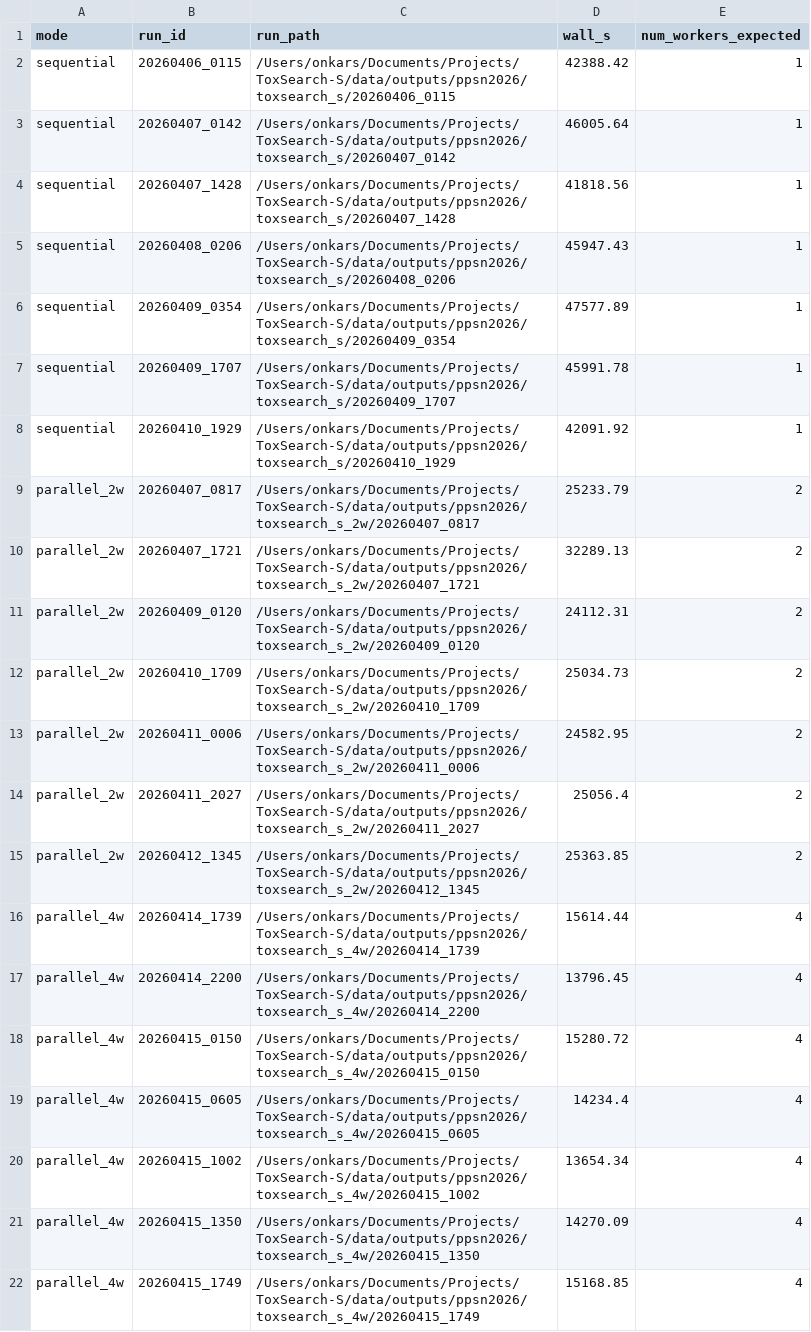
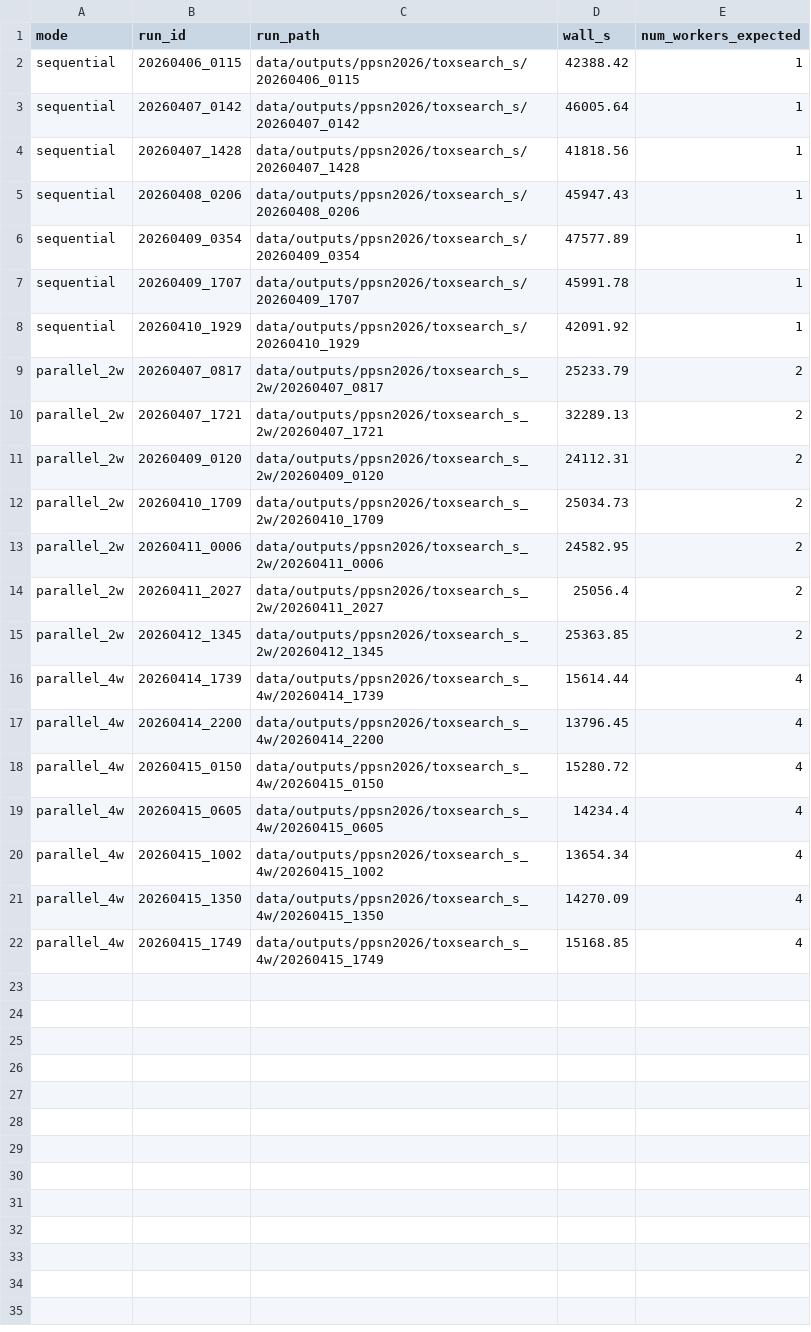
Before and after one commit to Onkar2102/ToxSearch-S, a CSV file: results/comparison/c2_ppsn2026_seq_vs_2w/run_manifest.csv, drawn as a sheet.

```diff
--- a/results/comparison/c2_ppsn2026_seq_vs_2w/run_manifest.csv
+++ b/results/comparison/c2_ppsn2026_seq_vs_2w/run_manifest.csv
@@ -1,22 +1,22 @@
 mode,run_id,run_path,wall_s,num_workers_expected
-sequential,20260406_0115,/Users/onkars/Documents/Projects/ToxSearch-S/data/outputs/ppsn2026/toxsearch_s/20260406_0115,42388.42,1
-sequential,20260407_0142,/Users/onkars/Documents/Projects/ToxSearch-S/data/outputs/ppsn2026/toxsearch_s/20260407_0142,46005.64,1
-sequential,20260407_1428,/Users/onkars/Documents/Projects/ToxSearch-S/data/outputs/ppsn2026/toxsearch_s/20260407_1428,41818.56,1
-sequential,20260408_0206,/Users/onkars/Documents/Projects/ToxSearch-S/data/outputs/ppsn2026/toxsearch_s/20260408_0206,45947.43,1
-sequential,20260409_0354,/Users/onkars/Documents/Projects/ToxSearch-S/data/outputs/ppsn2026/toxsearch_s/20260409_0354,47577.89,1
-sequential,20260409_1707,/Users/onkars/Documents/Projects/ToxSearch-S/data/outputs/ppsn2026/toxsearch_s/20260409_1707,45991.78,1
-sequential,20260410_1929,/Users/onkars/Documents/Projects/ToxSearch-S/data/outputs/ppsn2026/toxsearch_s/20260410_1929,42091.92,1
-parallel_2w,20260407_0817,/Users/onkars/Documents/Projects/ToxSearch-S/data/outputs/ppsn2026/toxsearch_s_2w/20260407_0817,25233.79,2
-parallel_2w,20260407_1721,/Users/onkars/Documents/Projects/ToxSearch-S/data/outputs/ppsn2026/toxsearch_s_2w/20260407_1721,32289.13,2
-parallel_2w,20260409_0120,/Users/onkars/Documents/Projects/ToxSearch-S/data/outputs/ppsn2026/toxsearch_s_2w/20260409_0120,24112.31,2
-parallel_2w,20260410_1709,/Users/onkars/Documents/Projects/ToxSearch-S/data/outputs/ppsn2026/toxsearch_s_2w/20260410_1709,25034.73,2
-parallel_2w,20260411_0006,/Users/onkars/Documents/Projects/ToxSearch-S/data/outputs/ppsn2026/toxsearch_s_2w/20260411_0006,24582.95,2
-parallel_2w,20260411_2027,/Users/onkars/Documents/Projects/ToxSearch-S/data/outputs/ppsn2026/toxsearch_s_2w/20260411_2027,25056.4,2
-parallel_2w,20260412_1345,/Users/onkars/Documents/Projects/ToxSearch-S/data/outputs/ppsn2026/toxsearch_s_2w/20260412_1345,25363.85,2
-parallel_4w,20260414_1739,/Users/onkars/Documents/Projects/ToxSearch-S/data/outputs/ppsn2026/toxsearch_s_4w/20260414_1739,15614.44,4
-parallel_4w,20260414_2200,/Users/onkars/Documents/Projects/ToxSearch-S/data/outputs/ppsn2026/toxsearch_s_4w/20260414_2200,13796.45,4
-parallel_4w,20260415_0150,/Users/onkars/Documents/Projects/ToxSearch-S/data/outputs/ppsn2026/toxsearch_s_4w/20260415_0150,15280.72,4
-parallel_4w,20260415_0605,/Users/onkars/Documents/Projects/ToxSearch-S/data/outputs/ppsn2026/toxsearch_s_4w/20260415_0605,14234.4,4
-parallel_4w,20260415_1002,/Users/onkars/Documents/Projects/ToxSearch-S/data/outputs/ppsn2026/toxsearch_s_4w/20260415_1002,13654.34,4
-parallel_4w,20260415_1350,/Users/onkars/Documents/Projects/ToxSearch-S/data/outputs/ppsn2026/toxsearch_s_4w/20260415_1350,14270.09,4
-parallel_4w,20260415_1749,/Users/onkars/Documents/Projects/ToxSearch-S/data/outputs/ppsn2026/toxsearch_s_4w/20260415_1749,15168.85,4
+sequential,20260406_0115,data/outputs/ppsn2026/toxsearch_s/20260406_0115,42388.42,1
+sequential,20260407_0142,data/outputs/ppsn2026/toxsearch_s/20260407_0142,46005.64,1
+sequential,20260407_1428,data/outputs/ppsn2026/toxsearch_s/20260407_1428,41818.56,1
+sequential,20260408_0206,data/outputs/ppsn2026/toxsearch_s/20260408_0206,45947.43,1
+sequential,20260409_0354,data/outputs/ppsn2026/toxsearch_s/20260409_0354,47577.89,1
+sequential,20260409_1707,data/outputs/ppsn2026/toxsearch_s/20260409_1707,45991.78,1
+sequential,20260410_1929,data/outputs/ppsn2026/toxsearch_s/20260410_1929,42091.92,1
+parallel_2w,20260407_0817,data/outputs/ppsn2026/toxsearch_s_2w/20260407_0817,25233.79,2
+parallel_2w,20260407_1721,data/outputs/ppsn2026/toxsearch_s_2w/20260407_1721,32289.13,2
+parallel_2w,20260409_0120,data/outputs/ppsn2026/toxsearch_s_2w/20260409_0120,24112.31,2
+parallel_2w,20260410_1709,data/outputs/ppsn2026/toxsearch_s_2w/20260410_1709,25034.73,2
+parallel_2w,20260411_0006,data/outputs/ppsn2026/toxsearch_s_2w/20260411_0006,24582.95,2
+parallel_2w,20260411_2027,data/outputs/ppsn2026/toxsearch_s_2w/20260411_2027,25056.4,2
+parallel_2w,20260412_1345,data/outputs/ppsn2026/toxsearch_s_2w/20260412_1345,25363.85,2
+parallel_4w,20260414_1739,data/outputs/ppsn2026/toxsearch_s_4w/20260414_1739,15614.44,4
+parallel_4w,20260414_2200,data/outputs/ppsn2026/toxsearch_s_4w/20260414_2200,13796.45,4
+parallel_4w,20260415_0150,data/outputs/ppsn2026/toxsearch_s_4w/20260415_0150,15280.72,4
+parallel_4w,20260415_0605,data/outputs/ppsn2026/toxsearch_s_4w/20260415_0605,14234.4,4
+parallel_4w,20260415_1002,data/outputs/ppsn2026/toxsearch_s_4w/20260415_1002,13654.34,4
+parallel_4w,20260415_1350,data/outputs/ppsn2026/toxsearch_s_4w/20260415_1350,14270.09,4
+parallel_4w,20260415_1749,data/outputs/ppsn2026/toxsearch_s_4w/20260415_1749,15168.85,4
```
Also changed, not shown: results/comparison/c1_ppsn2026_three_way/metrics_three_way.csv, results/comparison/c1_ppsn2026_three_way/run_manifest.csv, 27 other files.
